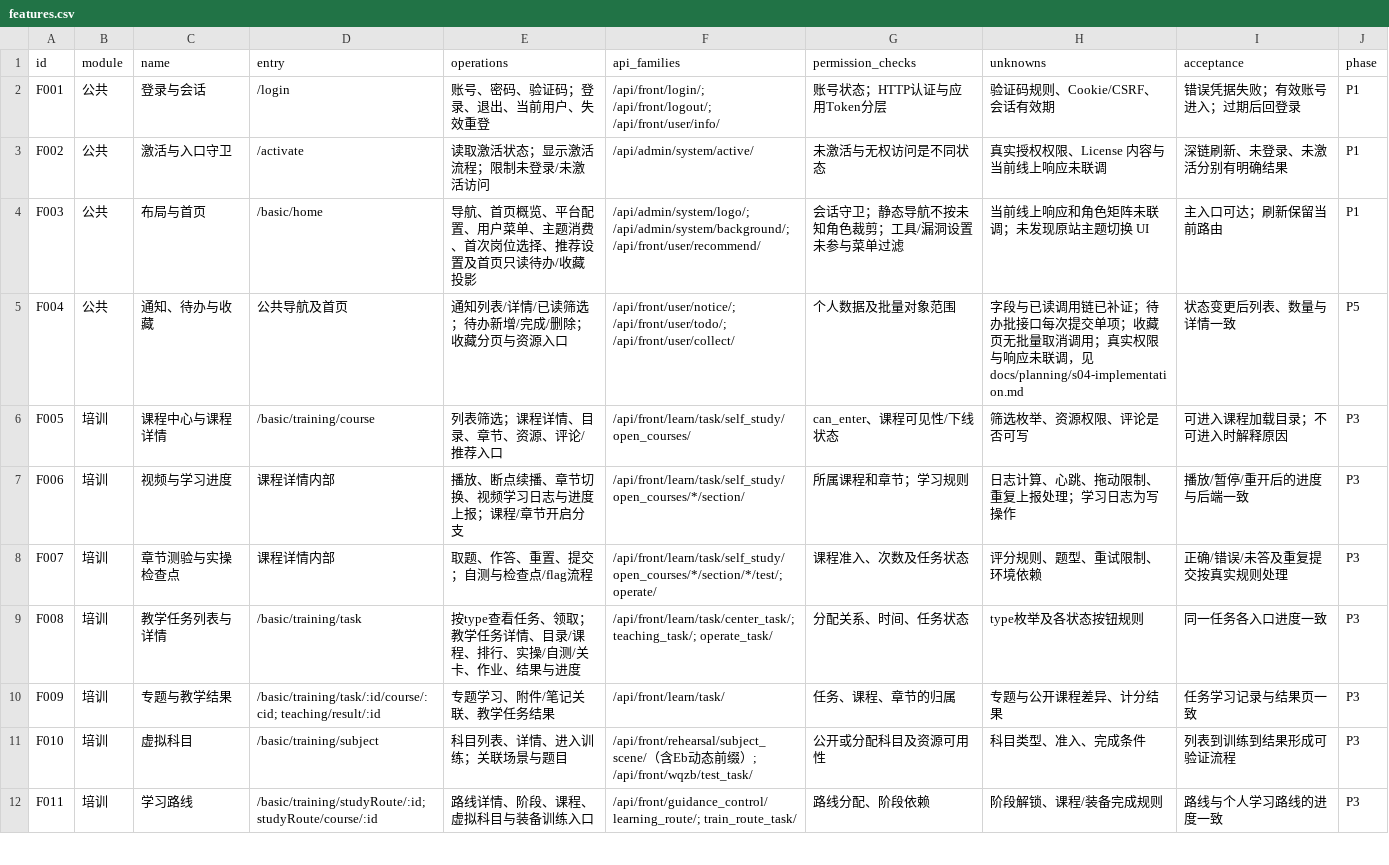
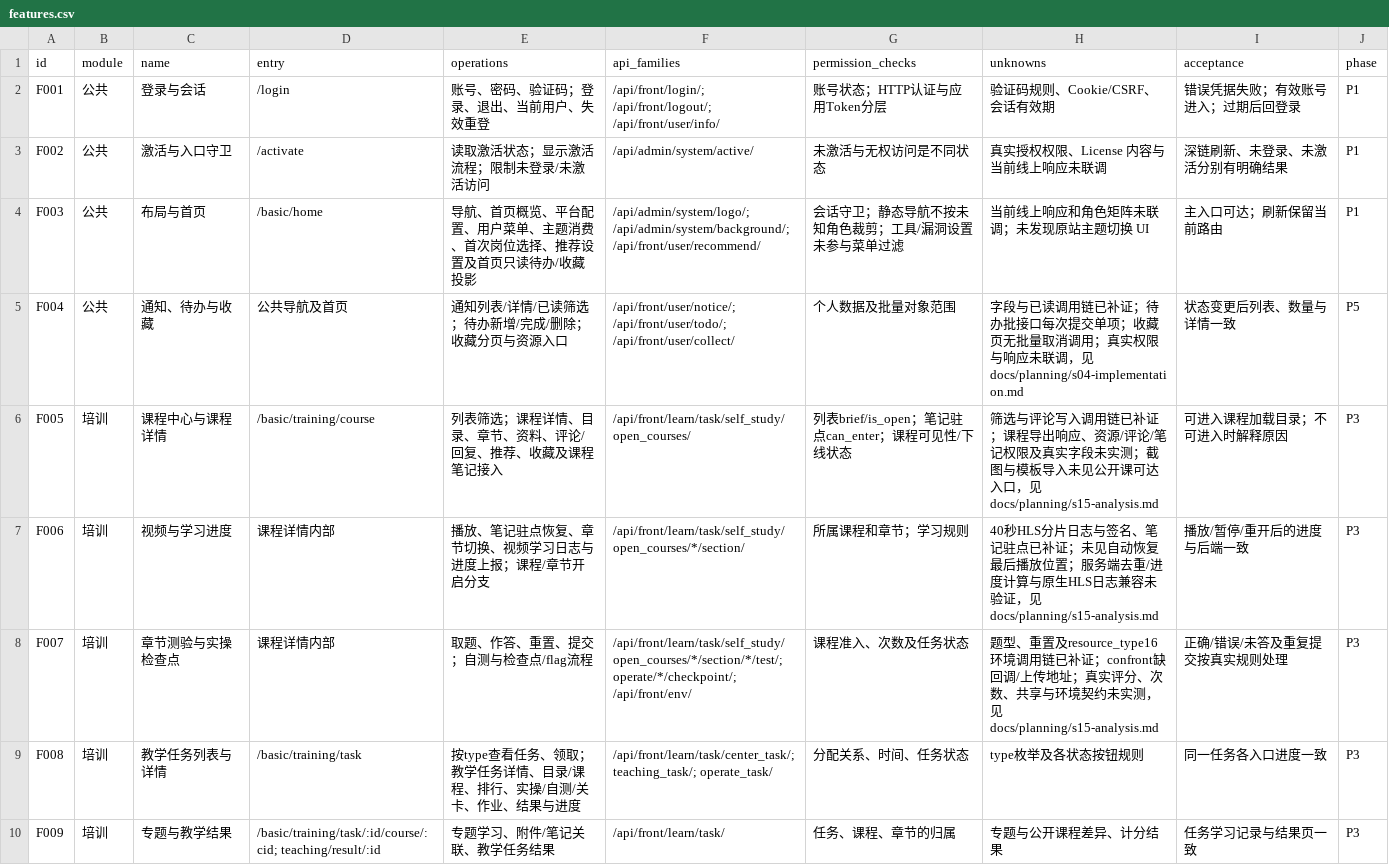
Before and after one commit to nanwy/lab, a CSV file: docs/planning/features.csv, drawn as a sheet; only a part is shown; the shorter side is filled out with more unchanged rows.

Commit message:
feat(courses): 还原课程浏览与配套内容
实现 S15-01 公开课列表、详情目录、资料讲义、评论、收藏与推荐，修复分页和上下文隔离。课程批量导出因契约缺失保持不可用并单独记录；后续三票未实施。

验证：214 项单测、6 项本票浏览器、5 项直接消费者、web 类型及定向 lint/格式通过；Standards/Spec 两轴无发现。

```diff
--- a/docs/planning/features.csv
+++ b/docs/planning/features.csv
@@ -5,5 +5,5 @@ F003,公共,布局与首页,/basic/home,导航、首页概览、平台配置、
 F004,公共,通知、待办与收藏,公共导航及首页,通知列表/详情/已读筛选；待办新增/完成/删除；收藏分页与资源入口,/api/front/user/notice/; /api/front/user/todo/; /api/front/user/collect/,个人数据及批量对象范围,字段与已读调用链已补证；待办批接口每次提交单项；收藏页无批量取消调用；真实权限与响应未联调，见 docs/planning/s04-implementation.md,状态变更后列表、数量与详情一致,P5
-F005,培训,课程中心与课程详情,/basic/training/course,列表筛选；课程详情、目录、章节、资源、评论/推荐入口,/api/front/learn/task/self_study/open_courses/,can_enter、课程可见性/下线状态,筛选枚举、资源权限、评论是否可写,可进入课程加载目录；不可进入时解释原因,P3
-F006,培训,视频与学习进度,课程详情内部,播放、断点续播、章节切换、视频学习日志与进度上报；课程/章节开启分支,/api/front/learn/task/self_study/open_courses/*/section/,所属课程和章节；学习规则,日志计算、心跳、拖动限制、重复上报处理；学习日志为写操作,播放/暂停/重开后的进度与后端一致,P3
-F007,培训,章节测验与实操检查点,课程详情内部,取题、作答、重置、提交；自测与检查点/flag流程,/api/front/learn/task/self_study/open_courses/*/section/*/test/; operate/,课程准入、次数及任务状态,评分规则、题型、重试限制、环境依赖,正确/错误/未答及重复提交按真实规则处理,P3
+F005,培训,课程中心与课程详情,/basic/training/course,列表筛选；课程详情、目录、章节、资料、评论/回复、推荐、收藏及课程笔记接入,/api/front/learn/task/self_study/open_courses/,列表brief/is_open；笔记驻点can_enter；课程可见性/下线状态,筛选与评论写入调用链已补证；课程导出响应、资源/评论/笔记权限及真实字段未实测；截图与模板导入未见公开课可达入口，见 docs/planning/s15-analysis.md,可进入课程加载目录；不可进入时解释原因,P3
+F006,培训,视频与学习进度,课程详情内部,播放、笔记驻点恢复、章节切换、视频学习日志与进度上报；课程/章节开启分支,/api/front/learn/task/self_study/open_courses/*/section/,所属课程和章节；学习规则,40秒HLS分片日志与签名、笔记驻点已补证；未见自动恢复最后播放位置；服务端去重/进度计算与原生HLS日志兼容未验证，见 docs/planning/s15-analysis.md,播放/暂停/重开后的进度与后端一致,P3
+F007,培训,章节测验与实操检查点,课程详情内部,取题、作答、重置、提交；自测与检查点/flag流程,/api/front/learn/task/self_study/open_courses/*/section/*/test/; operate/*/checkpoint/; /api/front/env/,课程准入、次数及任务状态,题型、重置及resource_type16环境调用链已补证；confront缺回调/上传地址；真实评分、次数、共享与环境契约未实测，见 docs/planning/s15-analysis.md,正确/错误/未答及重复提交按真实规则处理,P3
 F008,培训,教学任务列表与详情,/basic/training/task,按type查看任务、领取；教学任务详情、目录/课程、排行、实操/自测/关卡、作业、结果与进度,/api/front/learn/task/center_task/; teaching_task/; operate_task/,分配关系、时间、任务状态,type枚举及各状态按钮规则,同一任务各入口进度一致,P3
```
Also changed, not shown: 33 other files.
